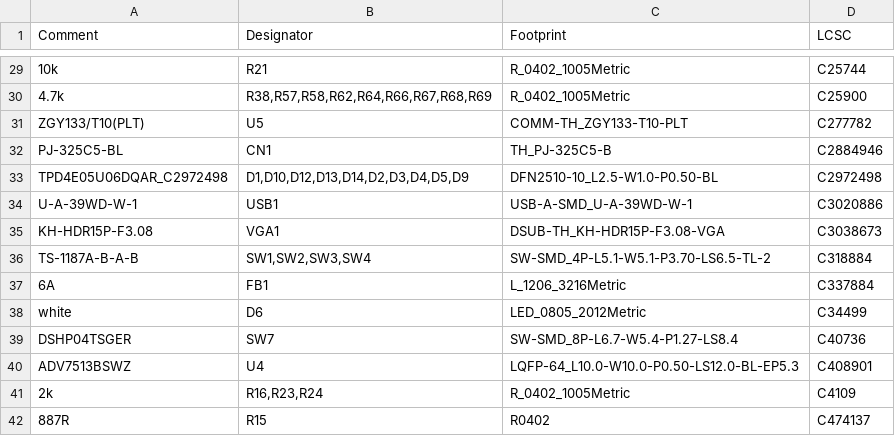
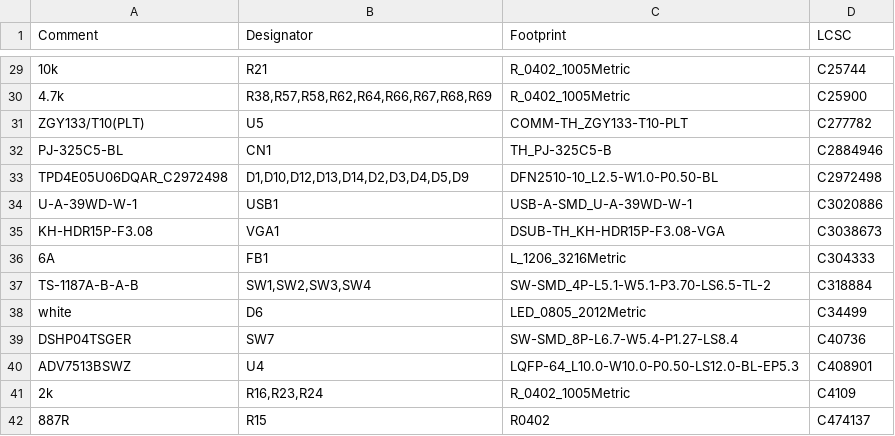
Before and after one commit to MiSTeX-devel/MiSTeX-hardware, a CSV file: QMTech-MiSTeX/jlcpcb/production_files/BOM-QMTech-MiSTeX.csv, drawn as a sheet; only a part is shown, gaps mark what is left out.

```diff
--- a/QMTech-MiSTeX/jlcpcb/production_files/BOM-QMTech-MiSTeX.csv
+++ b/QMTech-MiSTeX/jlcpcb/production_files/BOM-QMTech-MiSTeX.csv
@@ -35,4 +35,4 @@ U-A-39WD-W-1,USB1,USB-A-SMD_U-A-39WD-W-1,C3020886
 KH-HDR15P-F3.08,VGA1,DSUB-TH_KH-HDR15P-F3.08-VGA,C3038673
+6A,FB1,L_1206_3216Metric,C304333
 TS-1187A-B-A-B,"SW1,SW2,SW3,SW4",SW-SMD_4P-L5.1-W5.1-P3.70-LS6.5-TL-2,C318884
-6A,FB1,L_1206_3216Metric,C337884
 white,D6,LED_0805_2012Metric,C34499
```
Also changed, not shown: 6 other files.
